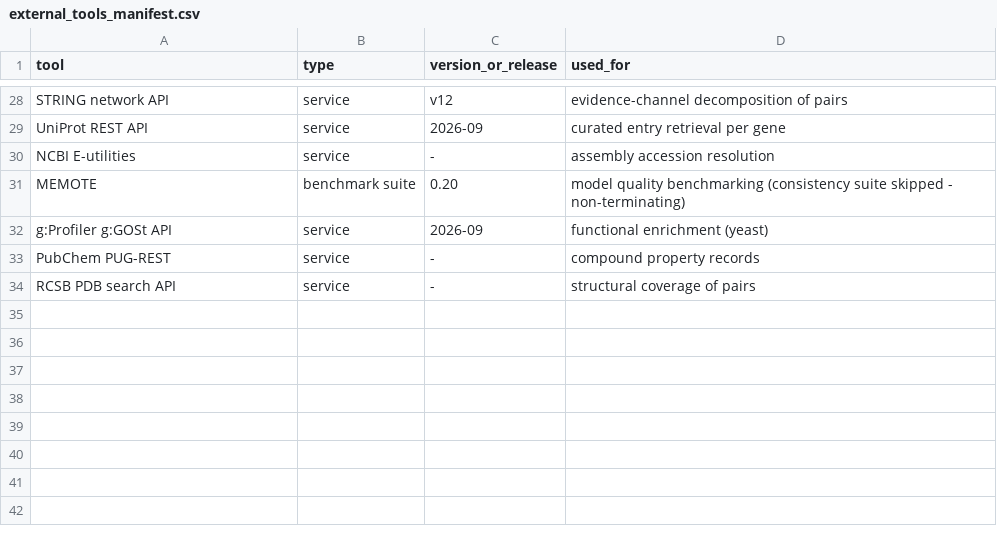
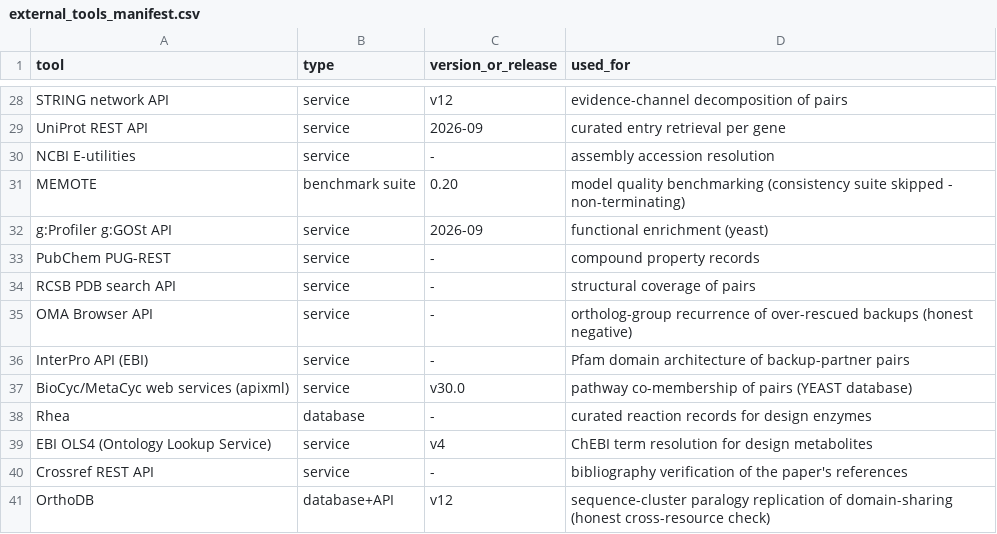
Before and after one commit to uditakankananonononono/mega27-05-yeast-metabolic-twin, a CSV file: results/external_tools_manifest.csv, drawn as a sheet; only a part is shown, gaps mark what is left out.

Commit message:
Six annotation lanes: InterPro+OrthoDB domain/paralogy sharing (p=1.2e-18 / 1.3e-16), MetaCyc honest weak, Rhea, OLS4, Crossref; tools gate 40/40

```diff
--- a/results/external_tools_manifest.csv
+++ b/results/external_tools_manifest.csv
@@ -34 +34,8 @@ PubChem PUG-REST,service,-,compound property records
 RCSB PDB search API,service,-,structural coverage of pairs
+OMA Browser API,service,-,ortholog-group recurrence of over-rescued backups (honest negative)
+InterPro API (EBI),service,-,Pfam domain architecture of backup-partner pairs
+BioCyc/MetaCyc web services (apixml),service,v30.0,pathway co-membership of pairs (YEAST database)
+Rhea,database,-,curated reaction records for design enzymes
+EBI OLS4 (Ontology Lookup Service),service,v4,ChEBI term resolution for design metabolites
+Crossref REST API,service,-,bibliography verification of the paper's references
+OrthoDB,database+API,v12,sequence-cluster paralogy replication of domain-sharing (honest cross-resource check)
```
Also changed, not shown: 17 other files.
